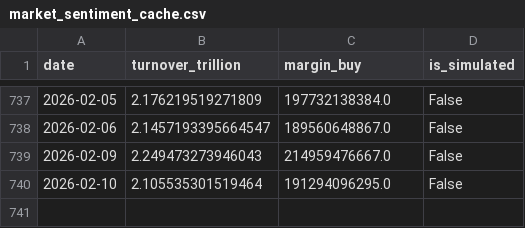
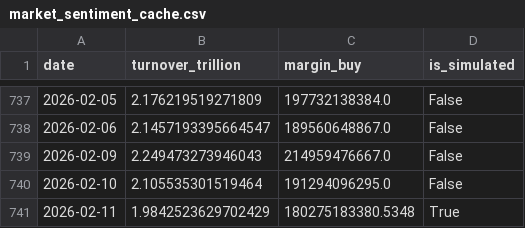
Before and after one commit to mountainguan/Chanlun_Tutor, a CSV file: data/market_sentiment_cache.csv, drawn as a sheet; only a part is shown, gaps mark what is left out; the diff names each change by its address in the sheet, - before the commit and + after, or states it on an @@ line.

```diff
--- a/data/market_sentiment_cache.csv
+++ b/data/market_sentiment_cache.csv
+row 741: 2026-02-11 | 1.9842523629702429 | 180275183380.5348 | True
```
Also changed, not shown: data/index_history_cache.csv, 28 other files.
